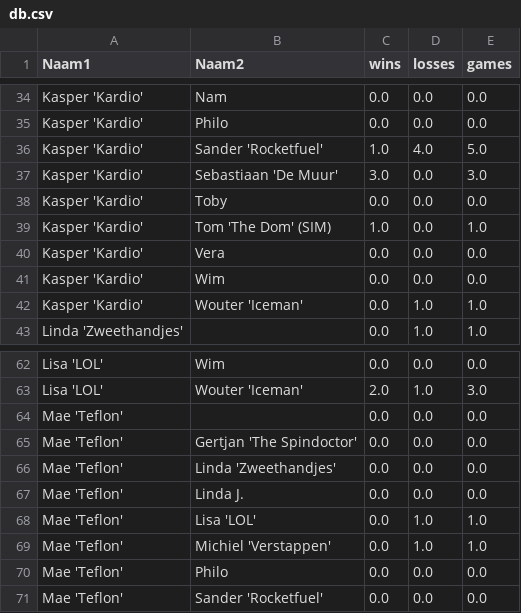
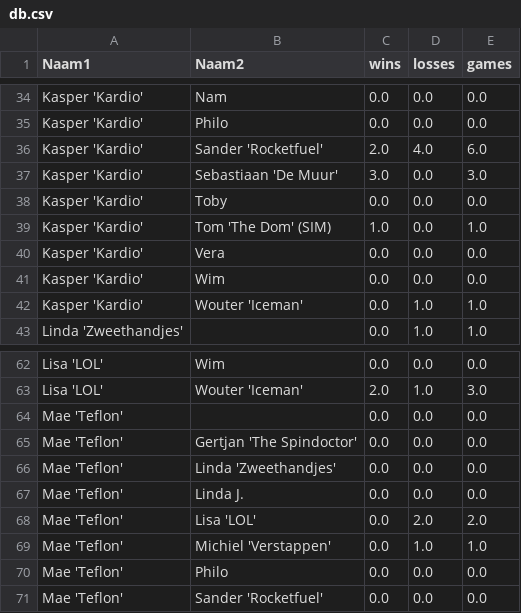
Before and after one commit to lisatostrams/tafelvoetbal, a CSV file: db.csv, drawn as a sheet; only a part is shown, gaps mark what is left out.

```diff
--- a/db.csv
+++ b/db.csv
@@ -35,3 +35,3 @@ Kasper  'Kardio',Nam,0.0,0.0,0.0
 Kasper  'Kardio',Philo,0.0,0.0,0.0
-Kasper  'Kardio',Sander 'Rocketfuel',1.0,4.0,5.0
+Kasper  'Kardio',Sander 'Rocketfuel',2.0,4.0,6.0
 Kasper  'Kardio',Sebastiaan 'De Muur',3.0,0.0,3.0
@@ -67,3 +67,3 @@ Mae 'Teflon' ,Linda  'Zweethandjes',0.0,0.0,0.0
 Mae 'Teflon' ,Linda J.,0.0,0.0,0.0
-Mae 'Teflon' ,Lisa 'LOL',0.0,1.0,1.0
+Mae 'Teflon' ,Lisa 'LOL',0.0,2.0,2.0
 Mae 'Teflon' ,Michiel 'Verstappen',0.0,1.0,1.0
```
Also changed, not shown: gespeelde_potjes.csv, 1 other file.
